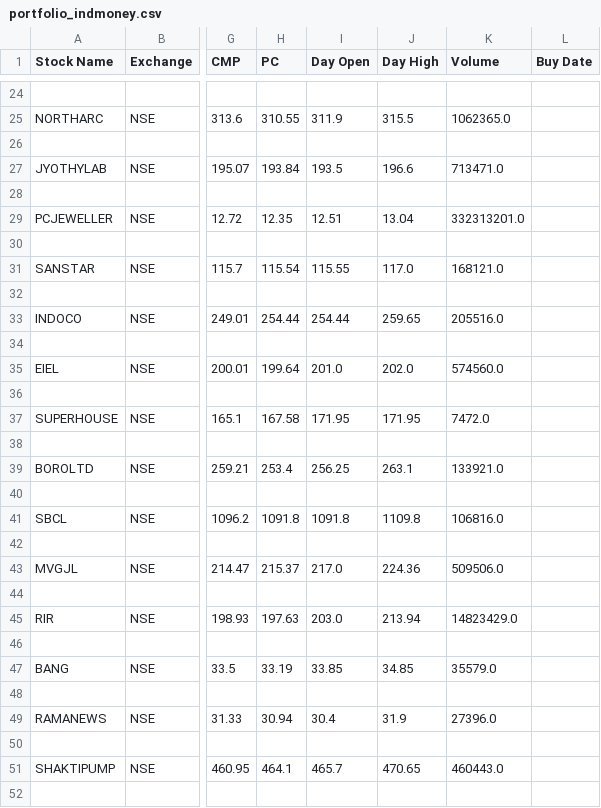
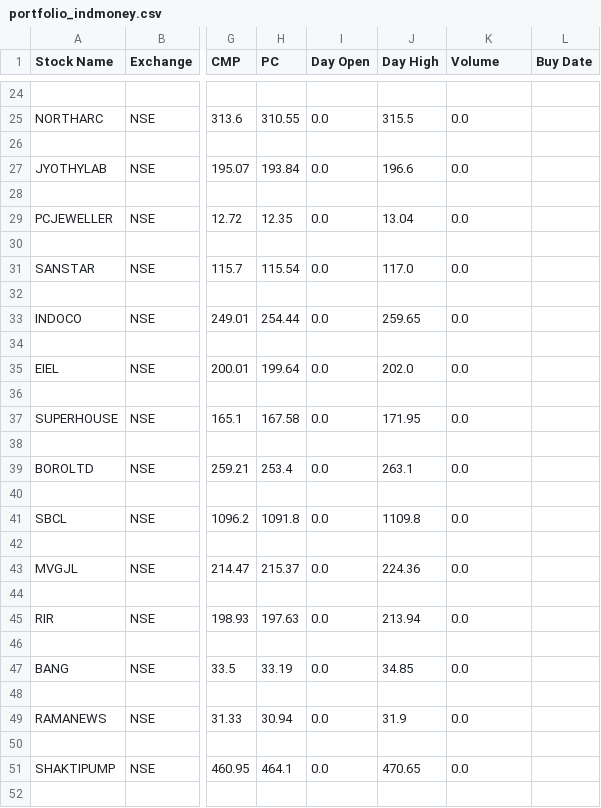
Before and after one commit to Bhawani-108/Srisri, a CSV file: portfolio_indmoney.csv, drawn as a sheet; only a part is shown, gaps mark what is left out; the diff covers the shown part only; the diff names each change by its address in the sheet, - before the commit and + after, or states it on an @@ line.

```diff
--- a/portfolio_indmoney.csv
+++ b/portfolio_indmoney.csv
-I25 (Day Open): 311.9
+I25 (Day Open): 0.0
-K25 (Volume): 1062365.0
+K25 (Volume): 0.0
-I27 (Day Open): 193.5
+I27 (Day Open): 0.0
-K27 (Volume): 713471.0
+K27 (Volume): 0.0
-I29 (Day Open): 12.51
+I29 (Day Open): 0.0
-K29 (Volume): 332313201.0
+K29 (Volume): 0.0
-I31 (Day Open): 115.55
+I31 (Day Open): 0.0
-K31 (Volume): 168121.0
+K31 (Volume): 0.0
-I33 (Day Open): 254.44
+I33 (Day Open): 0.0
-K33 (Volume): 205516.0
+K33 (Volume): 0.0
-I35 (Day Open): 201.0
+I35 (Day Open): 0.0
-K35 (Volume): 574560.0
+K35 (Volume): 0.0
-I37 (Day Open): 171.95
+I37 (Day Open): 0.0
-K37 (Volume): 7472.0
+K37 (Volume): 0.0
-I39 (Day Open): 256.25
+I39 (Day Open): 0.0
-K39 (Volume): 133921.0
+K39 (Volume): 0.0
-I41 (Day Open): 1091.8
+I41 (Day Open): 0.0
-K41 (Volume): 106816.0
+K41 (Volume): 0.0
-I43 (Day Open): 217.0
+I43 (Day Open): 0.0
-K43 (Volume): 509506.0
+K43 (Volume): 0.0
-I45 (Day Open): 203.0
+I45 (Day Open): 0.0
-K45 (Volume): 14823429.0
+K45 (Volume): 0.0
-I47 (Day Open): 33.85
+I47 (Day Open): 0.0
-K47 (Volume): 35579.0
+K47 (Volume): 0.0
-I49 (Day Open): 30.4
+I49 (Day Open): 0.0
-K49 (Volume): 27396.0
+K49 (Volume): 0.0
-I51 (Day Open): 465.7
+I51 (Day Open): 0.0
-K51 (Volume): 460443.0
+K51 (Volume): 0.0
```
Also changed, not shown: 47 edited cells elsewhere in this file, portfolio_angel_one.csv, 1 other file.
